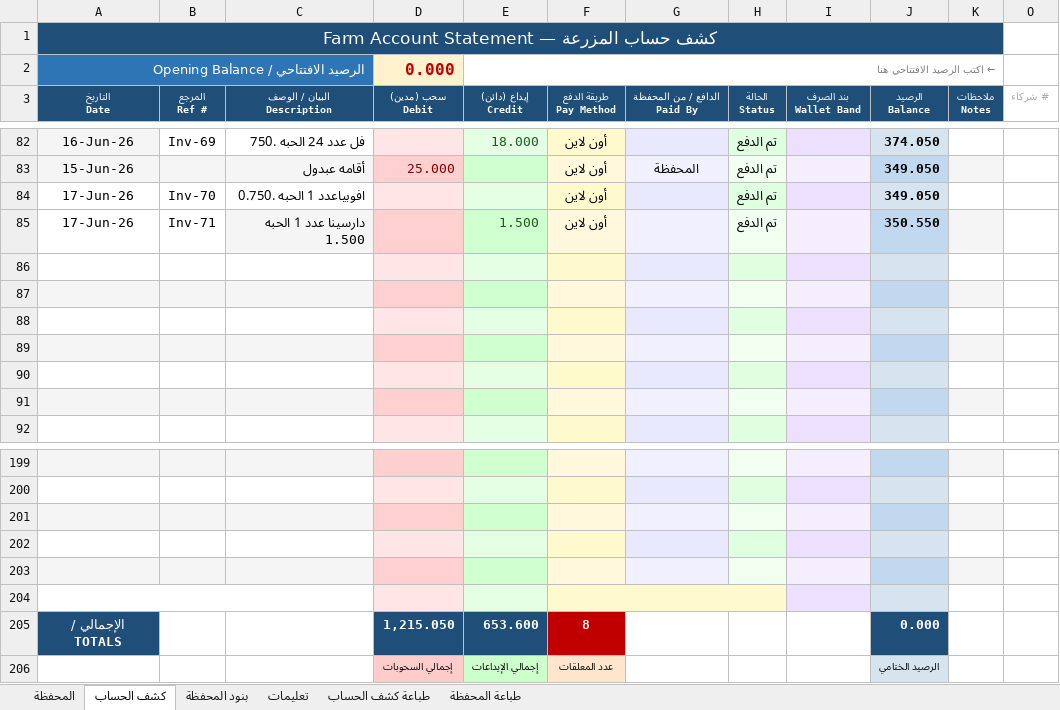
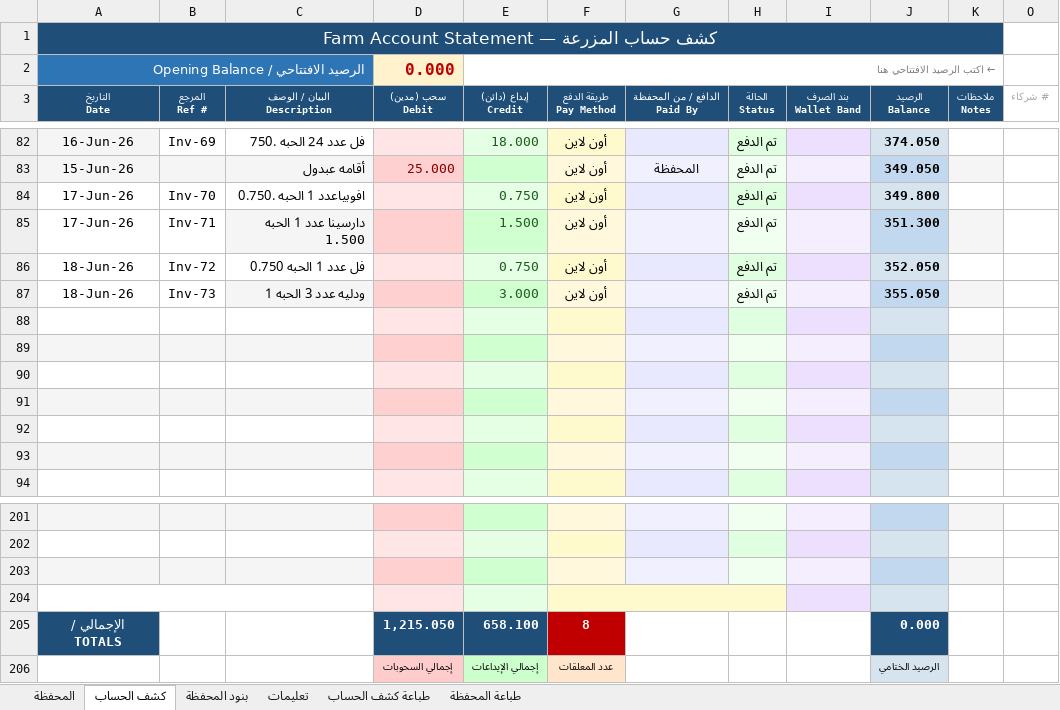
Before and after one commit to hadi907/ftm8-monitor, an Excel workbook: Farm_Account.xlsx, sheet كشف الحساب, drawn as a sheet; only a part is shown, gaps mark what is left out; values as stored, in another font and other column widths than the file's, no borders; conditional formats not drawn; removed rows and columns are numbered as before the commit, all else as after; the diff names each change by its address in the sheet, - before the commit and + after, or states it on an @@ line.

```diff
--- a/Farm_Account.xlsx (sheet كشف الحساب)
+++ b/Farm_Account.xlsx (sheet كشف الحساب)
-E84 (إيداع (دائن) Credit): (empty)
+E84 (إيداع (دائن) Credit): 0.750
-J84 (الرصيد Balance): 349.050
+J84 (الرصيد Balance): 349.800
-J85 (الرصيد Balance): 350.550
+J85 (الرصيد Balance): 351.300
+row 86: 18-Jun-26 | Inv-72 | فل عدد 1 الحبه 0.750 |  | 0.750 | أون لاين |  | تم الدفع |  | 352.050
+row 87: 18-Jun-26 | Inv-73 | ودليه عدد 3 الحبه 1 |  | 3.000 | أون لاين |  | تم الدفع |  | 355.050
+A204:C204 merged
+F204:H204 merged
-G204 fill: #E8E8FF
+G204 fill: #FFFACD
-H204 fill: #E0FFE0
+H204 fill: #FFFACD
-row 203: (empty)
-row 204: (empty)
-E205 (إيداع (دائن) Credit): 653.600
+E205 (إيداع (دائن) Credit): 658.100
```
Also changed, not shown: sheet طباعة كشف الحساب, sheet طباعة المحفظة, sheet المحفظة, formulas that keep their value, hidden cells.
